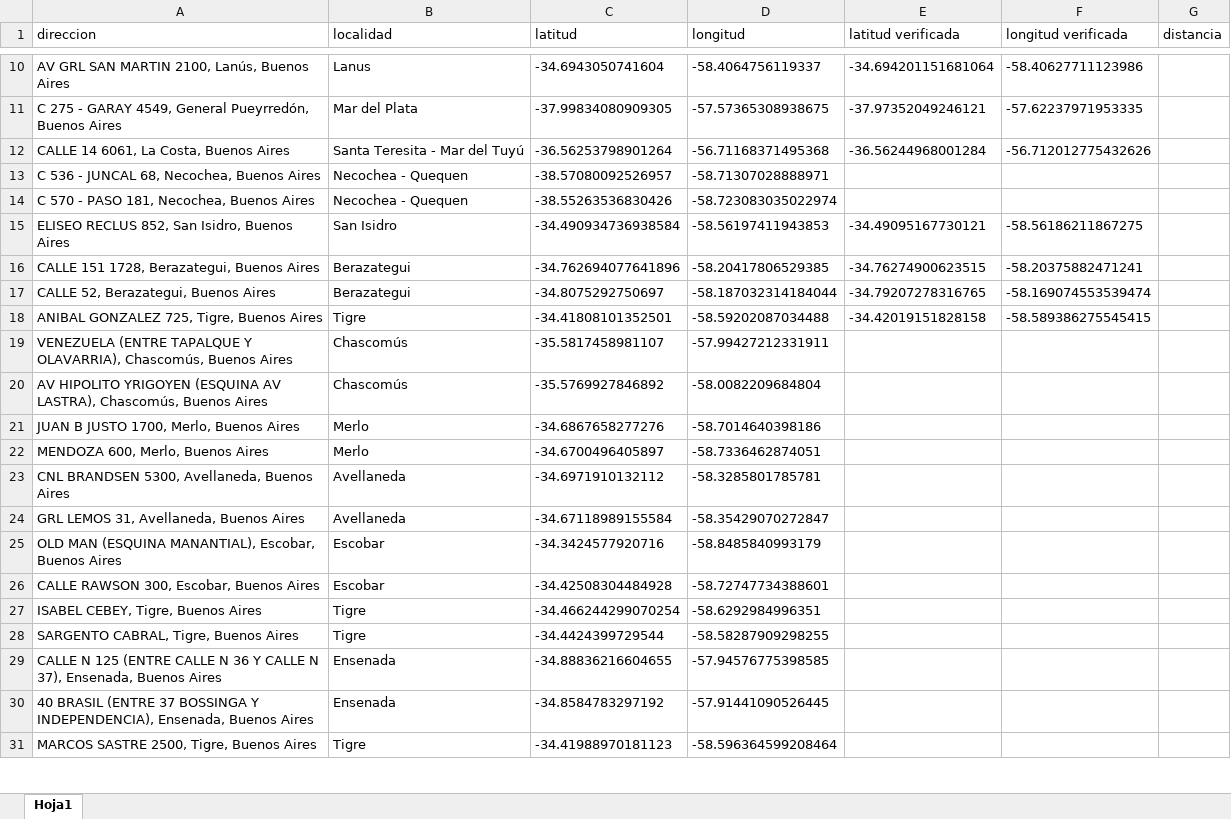
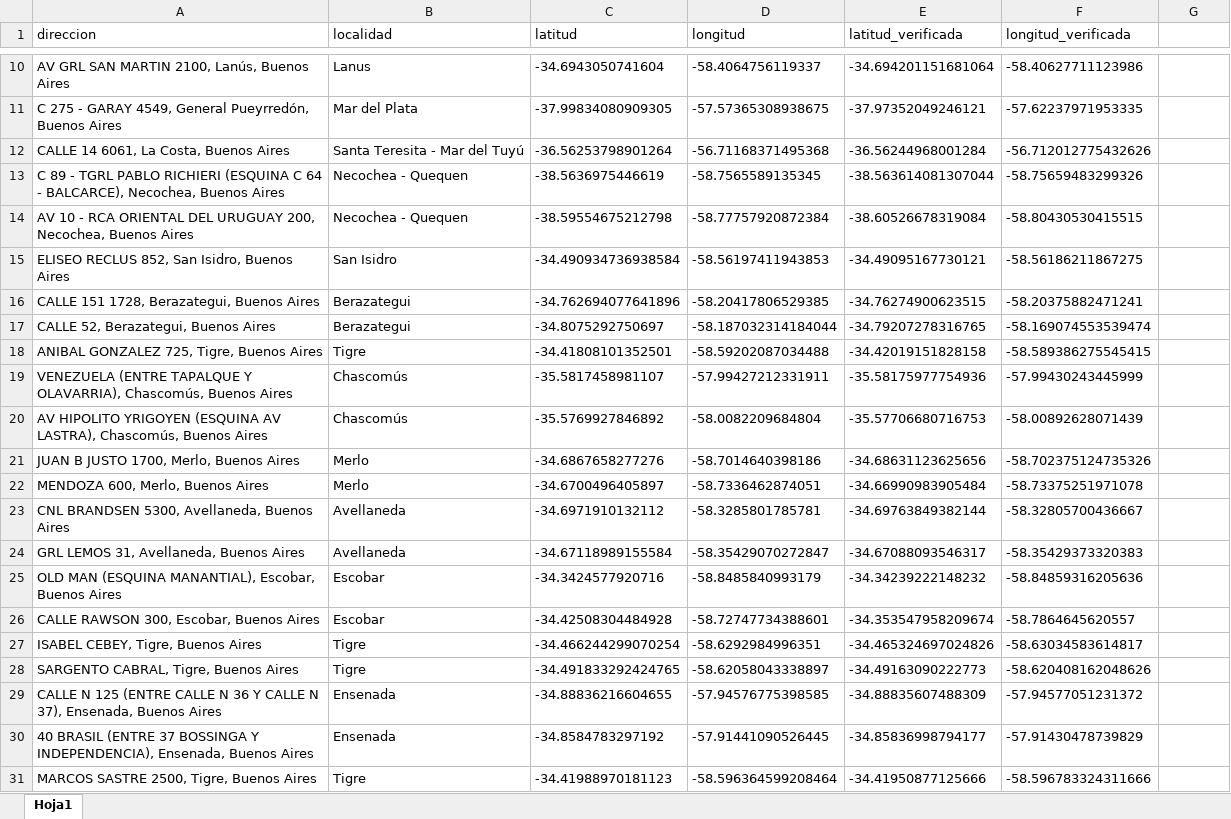
Before and after one commit to cientopolis/OVS-caminero, an Excel workbook: direccionesVerificadas.xlsx, sheet Hoja1, drawn as a sheet; only a part is shown, gaps mark what is left out; values as stored, in another font and other column widths than the file's, no borders; removed rows and columns are numbered as before the commit, all else as after; the diff covers the shown part only; the diff names each change by its address in the sheet, - before the commit and + after, or states it on an @@ line.

Commit message:
completo las 100 direcciones para comparar

```diff
--- a/direccionesVerificadas.xlsx (sheet Hoja1)
+++ b/direccionesVerificadas.xlsx (sheet Hoja1)
-E1: latitud verificada
+E1: latitud_verificada
-F1: longitud verificada
+F1: longitud_verificada
-G1: distancia
+G1: (empty)
-row 13: C 536 - JUNCAL 68, Necochea, Buenos Aires | Necochea - Quequen | -38.57080092526957 | -58.71307028888971
-row 14: C 570 - PASO 181, Necochea, Buenos Aires | Necochea - Quequen | -38.55263536830426 | -58.723083035022974
+row 13: C 89 - TGRL PABLO RICHIERI (ESQUINA C 64 - BALCARCE), Necochea, Buenos Aires | Necochea - Quequen | -38.5636975446619 | -58.7565589135345 | -38.563614081307044 | -58.75659483299326
+row 14: AV 10 - RCA ORIENTAL DEL URUGUAY 200, Necochea, Buenos Aires | Necochea - Quequen | -38.59554675212798 | -58.77757920872384 | -38.60526678319084 | -58.80430530415515
-E19 (latitud_verificada): (empty)
+E19 (latitud_verificada): -35.58175977754936
-F19 (longitud_verificada): (empty)
+F19 (longitud_verificada): -57.99430243445999
-E20 (latitud_verificada): (empty)
+E20 (latitud_verificada): -35.57706680716753
-F20 (longitud_verificada): (empty)
+F20 (longitud_verificada): -58.00892628071439
-E21 (latitud_verificada): (empty)
+E21 (latitud_verificada): -34.68631123625656
-F21 (longitud_verificada): (empty)
+F21 (longitud_verificada): -58.702375124735326
-E22 (latitud_verificada): (empty)
+E22 (latitud_verificada): -34.66990983905484
-F22 (longitud_verificada): (empty)
+F22 (longitud_verificada): -58.73375251971078
-E23 (latitud_verificada): (empty)
+E23 (latitud_verificada): -34.69763849382144
-F23 (longitud_verificada): (empty)
+F23 (longitud_verificada): -58.32805700436667
-E24 (latitud_verificada): (empty)
+E24 (latitud_verificada): -34.67088093546317
-F24 (longitud_verificada): (empty)
+F24 (longitud_verificada): -58.35429373320383
-E25 (latitud_verificada): (empty)
+E25 (latitud_verificada): -34.34239222148232
-F25 (longitud_verificada): (empty)
+F25 (longitud_verificada): -58.84859316205636
-E26 (latitud_verificada): (empty)
+E26 (latitud_verificada): -34.353547958209674
-F26 (longitud_verificada): (empty)
+F26 (longitud_verificada): -58.7864645620557
-E27 (latitud_verificada): (empty)
+E27 (latitud_verificada): -34.465324697024826
-F27 (longitud_verificada): (empty)
+F27 (longitud_verificada): -58.63034583614817
-C28 (latitud): -34.4424399729544
+C28 (latitud): -34.491833292424765
-D28 (longitud): -58.58287909298255
+D28 (longitud): -58.62058043338897
-E28 (latitud_verificada): (empty)
+E28 (latitud_verificada): -34.49163090222773
-F28 (longitud_verificada): (empty)
+F28 (longitud_verificada): -58.620408162048626
-E29 (latitud_verificada): (empty)
+E29 (latitud_verificada): -34.88835607488309
-F29 (longitud_verificada): (empty)
+F29 (longitud_verificada): -57.94577051231372
-E30 (latitud_verificada): (empty)
+E30 (latitud_verificada): -34.85836998794177
-F30 (longitud_verificada): (empty)
+F30 (longitud_verificada): -57.91430478739829
-E31 (latitud_verificada): (empty)
+E31 (latitud_verificada): -34.41950877125666
-F31 (longitud_verificada): (empty)
+F31 (longitud_verificada): -58.596783324311666
```
Also changed, not shown: 9 added rows, 9 removed rows and 124 edited cells elsewhere in this sheet.
